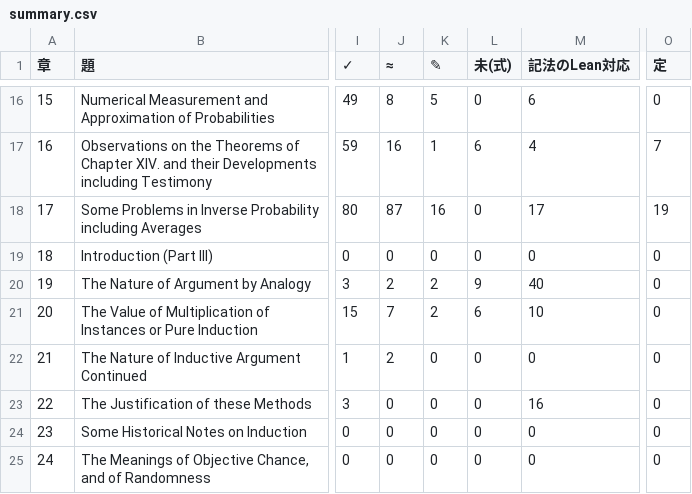
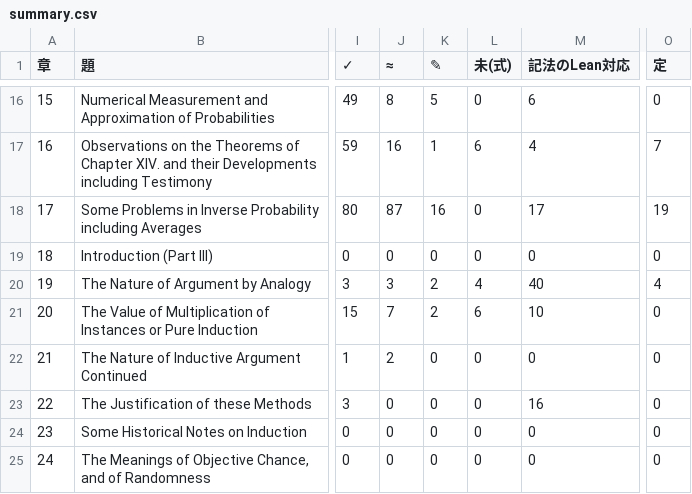
Before and after one commit to kazzarai/keynes-treatise-lean-audit, a CSV file: docs/全数台帳/summary.csv, drawn as a sheet; only a part is shown, gaps mark what is left out; the diff names each change by its address in the sheet, - before the commit and + after, or states it on an @@ line.

```diff
--- a/docs/全数台帳/summary.csv
+++ b/docs/全数台帳/summary.csv
-J20 (≈): 2
+J20 (≈): 3
-L20 (未(式)): 9
+L20 (未(式)): 4
-O20 (定): 0
+O20 (定): 4
```
Also changed, not shown: 46 other files.
